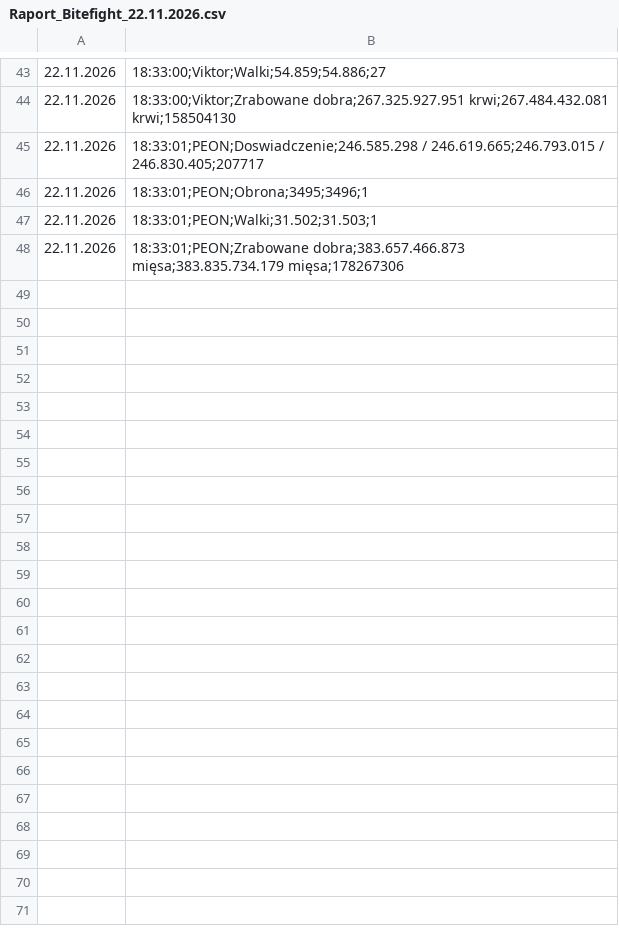
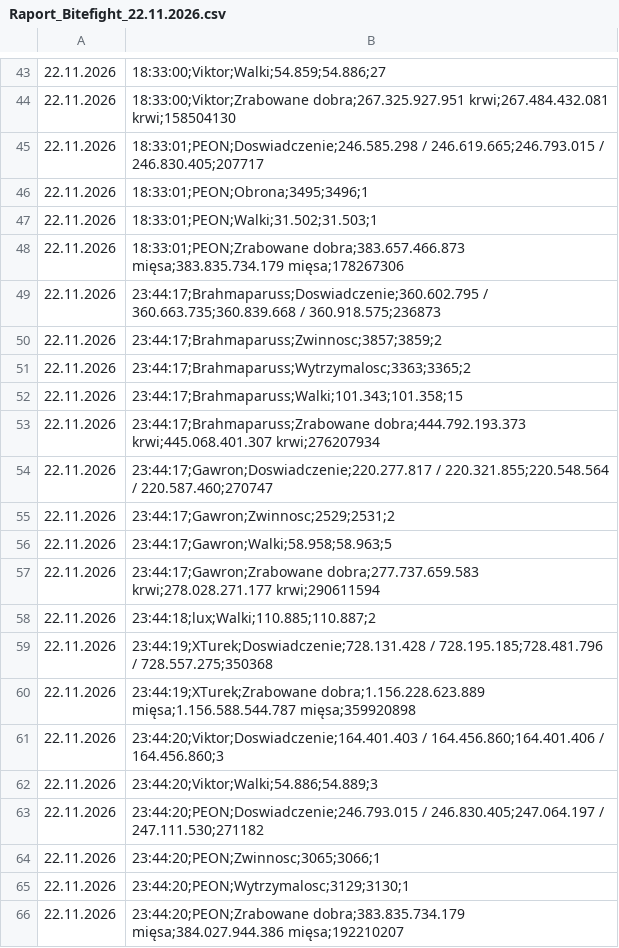
Before and after one commit to statystyki-bf/SledzikBitefight, a CSV file: Raport_Bitefight_22.11.2026.csv, drawn as a sheet; only a part is shown, gaps mark what is left out.

```diff
--- a/Raport_Bitefight_22.11.2026.csv
+++ b/Raport_Bitefight_22.11.2026.csv
@@ -48 +48,19 @@
 22.11.2026, 18:33:01;PEON;Zrabowane dobra;383.657.466.873 mięsa;383.835.734.179 mięsa;178267306
+22.11.2026, 23:44:17;Brahmaparuss;Doswiadczenie;360.602.795 / 360.663.735;360.839.668 / 360.918.575;236873
+22.11.2026, 23:44:17;Brahmaparuss;Zwinnosc;3857;3859;2
+22.11.2026, 23:44:17;Brahmaparuss;Wytrzymalosc;3363;3365;2
+22.11.2026, 23:44:17;Brahmaparuss;Walki;101.343;101.358;15
+22.11.2026, 23:44:17;Brahmaparuss;Zrabowane dobra;444.792.193.373 krwi;445.068.401.307 krwi;276207934
+22.11.2026, 23:44:17;Gawron;Doswiadczenie;220.277.817 / 220.321.855;220.548.564 / 220.587.460;270747
+22.11.2026, 23:44:17;Gawron;Zwinnosc;2529;2531;2
+22.11.2026, 23:44:17;Gawron;Walki;58.958;58.963;5
+22.11.2026, 23:44:17;Gawron;Zrabowane dobra;277.737.659.583 krwi;278.028.271.177 krwi;290611594
+22.11.2026, 23:44:18;lux;Walki;110.885;110.887;2
+22.11.2026, 23:44:19;XTurek;Doswiadczenie;728.131.428 / 728.195.185;728.481.796 / 728.557.275;350368
+22.11.2026, 23:44:19;XTurek;Zrabowane dobra;1.156.228.623.889 mięsa;1.156.588.544.787 mięsa;359920898
+22.11.2026, 23:44:20;Viktor;Doswiadczenie;164.401.403 / 164.456.860;164.401.406 / 164.456.860;3
+22.11.2026, 23:44:20;Viktor;Walki;54.886;54.889;3
+22.11.2026, 23:44:20;PEON;Doswiadczenie;246.793.015 / 246.830.405;247.064.197 / 247.111.530;271182
+22.11.2026, 23:44:20;PEON;Zwinnosc;3065;3066;1
+22.11.2026, 23:44:20;PEON;Wytrzymalosc;3129;3130;1
+22.11.2026, 23:44:20;PEON;Zrabowane dobra;383.835.734.179 mięsa;384.027.944.386 mięsa;192210207
```
Also changed, not shown: 1 other file.
